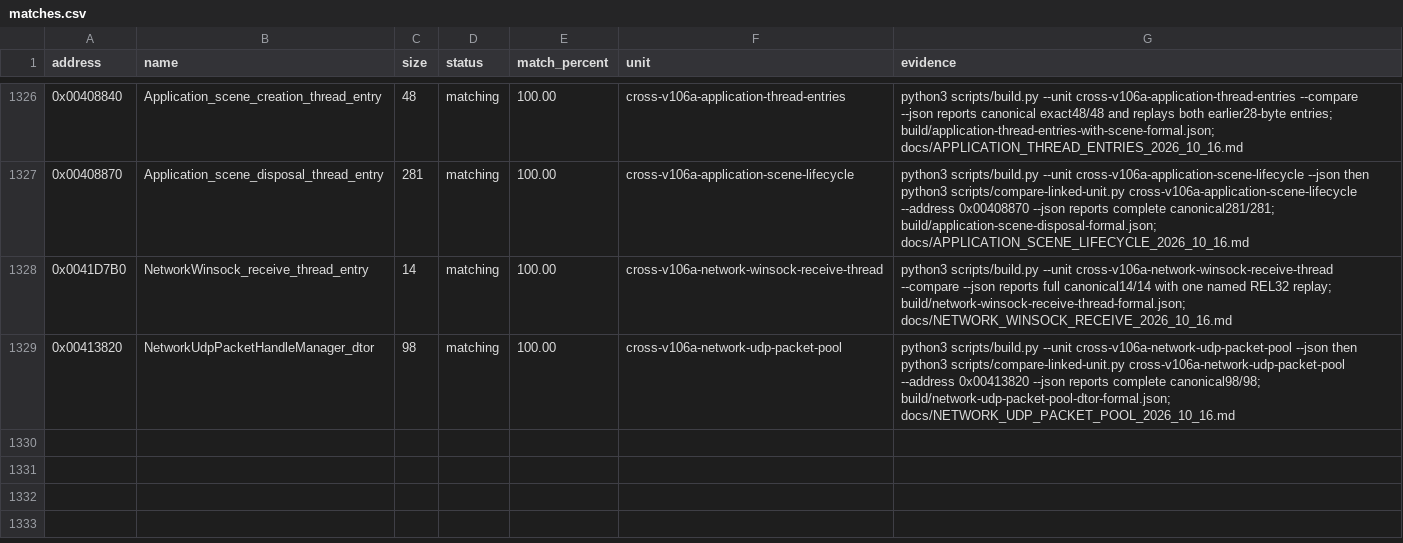
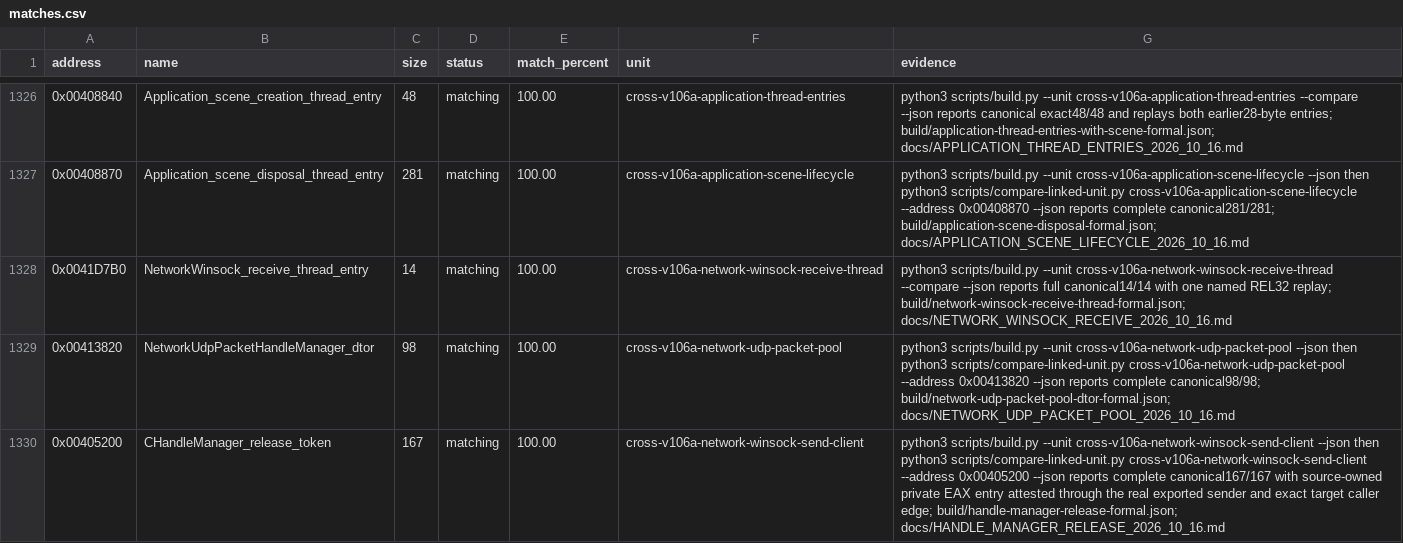
Before and after one commit to N0zoM1z0/th105, a CSV file: config/matches.csv, drawn as a sheet; only a part is shown, gaps mark what is left out; the diff names each change by its address in the sheet, - before the commit and + after, or states it on an @@ line.

Commit message:
gpt-6.1-sol: match shared token release through its real private caller

```diff
--- a/config/matches.csv
+++ b/config/matches.csv
+row 1330: 0x00405200 | CHandleManager_release_token | 167 | matching | 100.00 | cross-v106a-network-winsock-send-client | python3 scripts/build.py --unit cross-v106a-network-winsock-send-client --json then python3 scripts/compare-linked-unit.py cross-v106a-network-winsock-send-client --address 0x00405200 --json reports complete canonical167/167 with source-owned private EAX entry attested through the real exported sender and exact target caller edge; build/handle-manager-release-formal.json; docs/HANDLE_MANAGER_RELEASE_2026_10_16.md
```
Also changed, not shown: config/function-origins.csv, config/implemented.csv, 14 other files.
